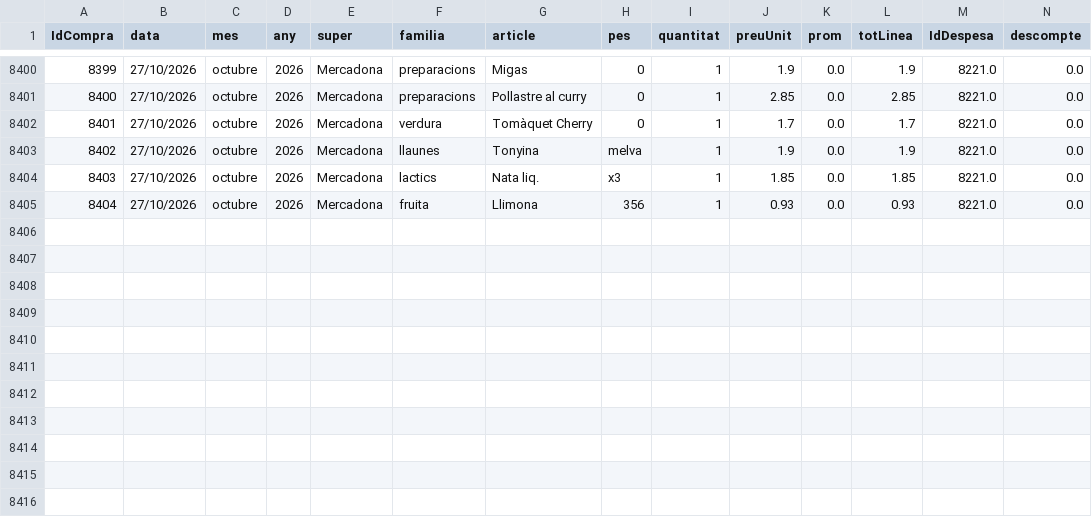
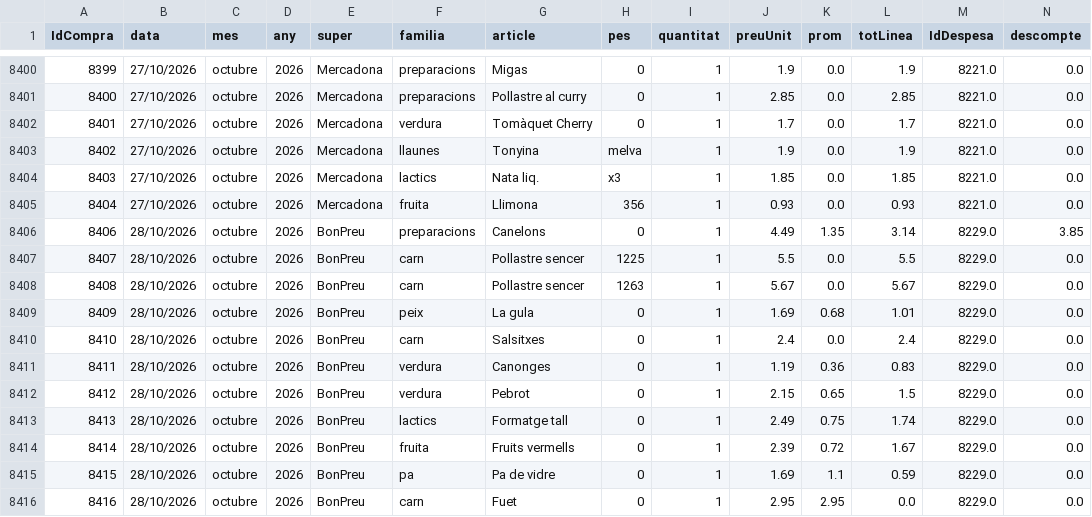
Before and after one commit to enricxic/dashboard-despeses, a CSV file: csv/compresSuper.csv, drawn as a sheet; only a part is shown, gaps mark what is left out; rows hold the shown columns only; the diff names each change by its address in the sheet, - before the commit and + after, or states it on an @@ line.

Commit message:
data(compres): afegir els 11 articles del tiquet BonPreu despesa 8229 a compresSuper

```diff
--- a/csv/compresSuper.csv
+++ b/csv/compresSuper.csv
+row 8406: 8406 | 28/10/2026 | octubre | 2026 | BonPreu | preparacions | Canelons | 0 | 1 | 4.49 | 1.35 | 3.14 | 8229.0 | 3.85
+row 8407: 8407 | 28/10/2026 | octubre | 2026 | BonPreu | carn | Pollastre sencer | 1225 | 1 | 5.5 | 0.0 | 5.5 | 8229.0 | 0.0
+row 8408: 8408 | 28/10/2026 | octubre | 2026 | BonPreu | carn | Pollastre sencer | 1263 | 1 | 5.67 | 0.0 | 5.67 | 8229.0 | 0.0
+row 8409: 8409 | 28/10/2026 | octubre | 2026 | BonPreu | peix | La gula | 0 | 1 | 1.69 | 0.68 | 1.01 | 8229.0 | 0.0
+row 8410: 8410 | 28/10/2026 | octubre | 2026 | BonPreu | carn | Salsitxes | 0 | 1 | 2.4 | 0.0 | 2.4 | 8229.0 | 0.0
+row 8411: 8411 | 28/10/2026 | octubre | 2026 | BonPreu | verdura | Canonges | 0 | 1 | 1.19 | 0.36 | 0.83 | 8229.0 | 0.0
+row 8412: 8412 | 28/10/2026 | octubre | 2026 | BonPreu | verdura | Pebrot | 0 | 1 | 2.15 | 0.65 | 1.5 | 8229.0 | 0.0
+row 8413: 8413 | 28/10/2026 | octubre | 2026 | BonPreu | lactics | Formatge tall | 0 | 1 | 2.49 | 0.75 | 1.74 | 8229.0 | 0.0
+row 8414: 8414 | 28/10/2026 | octubre | 2026 | BonPreu | fruita | Fruits vermells | 0 | 1 | 2.39 | 0.72 | 1.67 | 8229.0 | 0.0
+row 8415: 8415 | 28/10/2026 | octubre | 2026 | BonPreu | pa | Pa de vidre | 0 | 1 | 1.69 | 1.1 | 0.59 | 8229.0 | 0.0
+row 8416: 8416 | 28/10/2026 | octubre | 2026 | BonPreu | carn | Fuet | 0 | 1 | 2.95 | 2.95 | 0.0 | 8229.0 | 0.0
```
